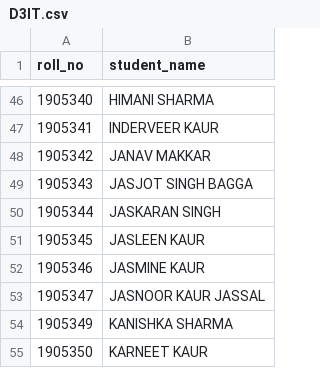
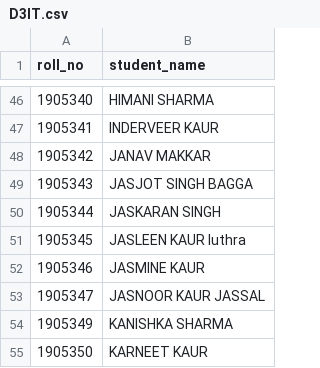
Before and after one commit to Jasleen222001/Devops_lab, a CSV file: D3IT.csv, drawn as a sheet; only a part is shown, gaps mark what is left out.

Commit message:
Update D3IT.csv

```diff
--- a/D3IT.csv
+++ b/D3IT.csv
@@ -50,3 +50,3 @@ roll_no,student_name
 1905344,JASKARAN SINGH
-1905345,JASLEEN KAUR
+1905345,JASLEEN KAUR luthra
 1905346,JASMINE KAUR
```
